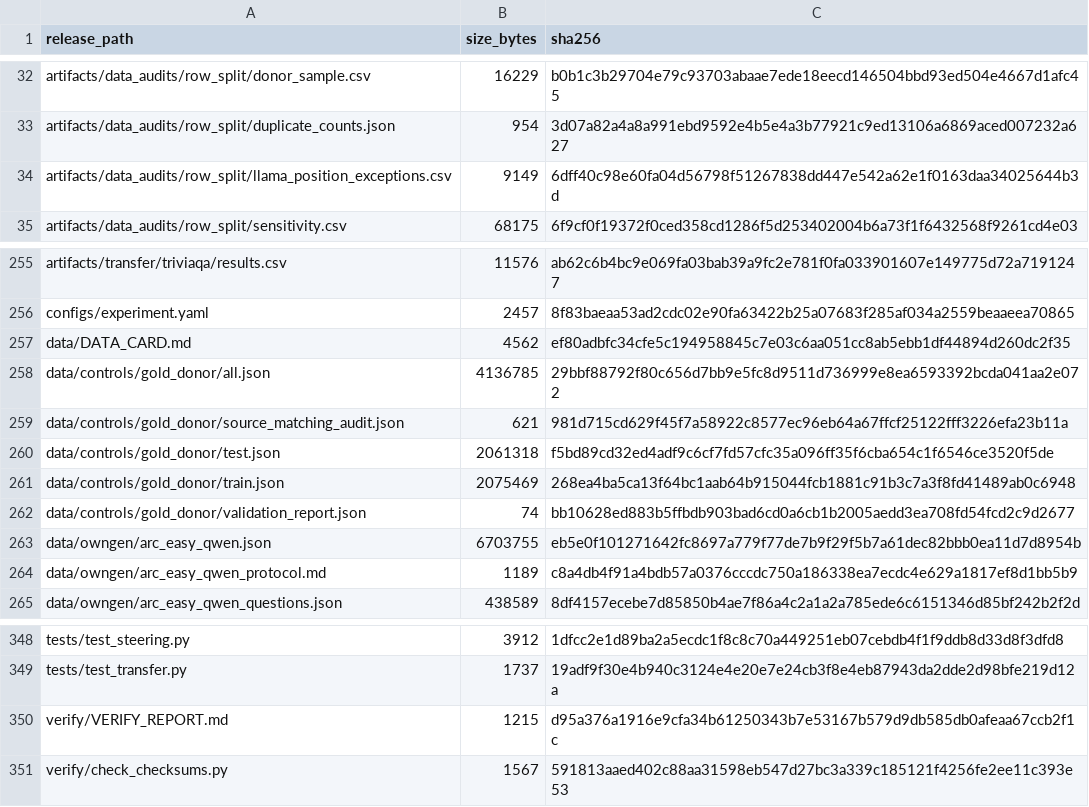
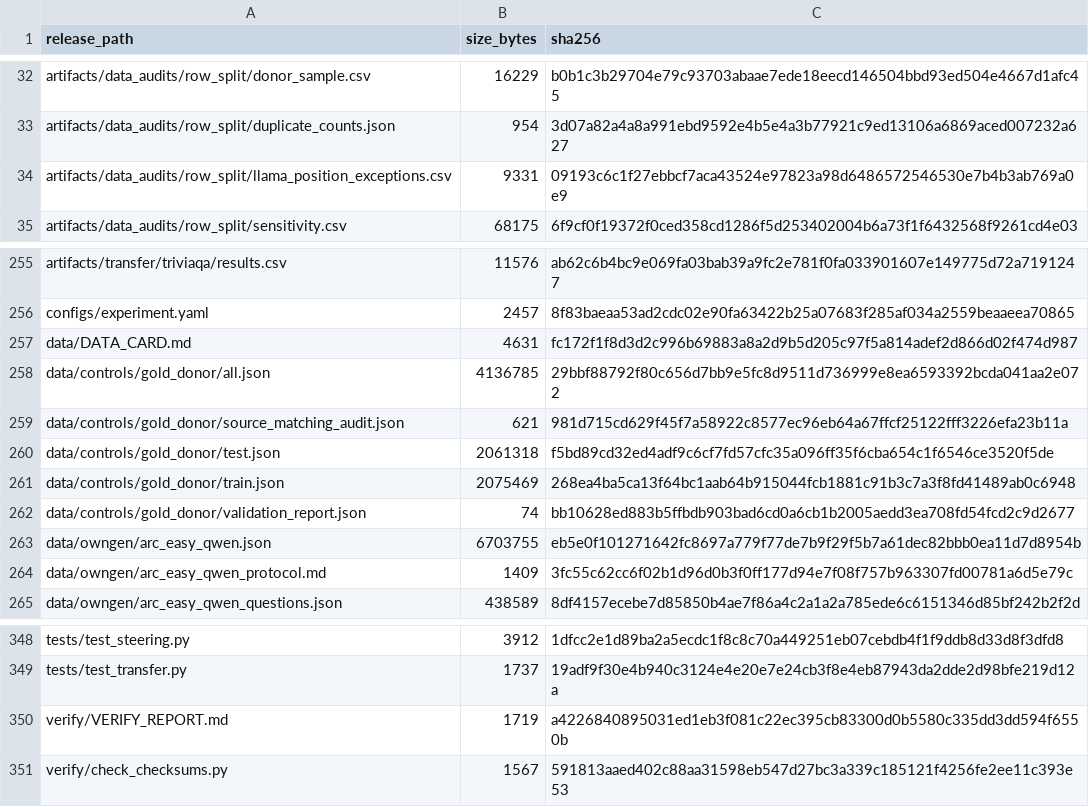
Before and after one commit to LeeDongHun38/beyond-probe-accuracy, a CSV file: RELEASE_MANIFEST.csv, drawn as a sheet; only a part is shown, gaps mark what is left out; the diff covers the shown part only.

```diff
--- a/RELEASE_MANIFEST.csv
+++ b/RELEASE_MANIFEST.csv
@@ -33,3 +33,3 @@ artifacts/data_audits/row_split/donor_sample.csv,16229,b0b1c3b29704e79c93703abaa
 artifacts/data_audits/row_split/duplicate_counts.json,954,3d07a82a4a8a991ebd9592e4b5e4a3b77921c9ed13106a6869aced007232a627
-artifacts/data_audits/row_split/llama_position_exceptions.csv,9149,6dff40c98e60fa04d56798f51267838dd447e542a62e1f0163daa34025644b3d
+artifacts/data_audits/row_split/llama_position_exceptions.csv,9331,09193c6c1f27ebbcf7aca43524e97823a98d6486572546530e7b4b3ab769a0e9
 artifacts/data_audits/row_split/sensitivity.csv,68175,6f9cf0f19372f0ced358cd1286f5d253402004b6a73f1f6432568f9261cd4e03
@@ -256,3 +256,3 @@ artifacts/transfer/triviaqa/results.csv,11576,ab62c6b4bc9e069fa03bab39a9fc2e781f
 configs/experiment.yaml,2457,8f83baeaa53ad2cdc02e90fa63422b25a07683f285af034a2559beaaeea70865
-data/DATA_CARD.md,4562,ef80adbfc34cfe5c194958845c7e03c6aa051cc8ab5ebb1df44894d260dc2f35
+data/DATA_CARD.md,4631,fc172f1f8d3d2c996b69883a8a2d9b5d205c97f5a814adef2d866d02f474d987
 data/controls/gold_donor/all.json,4136785,29bbf88792f80c656d7bb9e5fc8d9511d736999e8ea6593392bcda041aa2e072
@@ -263,3 +263,3 @@ data/controls/gold_donor/validation_report.json,74,bb10628ed883b5ffbdb903bad6cd0
 data/owngen/arc_easy_qwen.json,6703755,eb5e0f101271642fc8697a779f77de7b9f29f5b7a61dec82bbb0ea11d7d8954b
-data/owngen/arc_easy_qwen_protocol.md,1189,c8a4db4f91a4bdb57a0376cccdc750a186338ea7ecdc4e629a1817ef8d1bb5b9
+data/owngen/arc_easy_qwen_protocol.md,1409,3fc55c62cc6f02b1d96d0b3f0ff177d94e7f08f757b963307fd00781a6d5e79c
 data/owngen/arc_easy_qwen_questions.json,438589,8df4157ecebe7d85850b4ae7f86a4c2a1a2a785ede6c6151346d85bf242b2f2d
@@ -349,3 +349,3 @@ tests/test_steering.py,3912,1dfcc2e1d89ba2a5ecdc1f8c8c70a449251eb07cebdb4f1f9ddb
 tests/test_transfer.py,1737,19adf9f30e4b940c3124e4e20e7e24cb3f8e4eb87943da2dde2d98bfe219d12a
-verify/VERIFY_REPORT.md,1215,d95a376a1916e9cfa34b61250343b7e53167b579d9db585db0afeaa67ccb2f1c
+verify/VERIFY_REPORT.md,1719,a4226840895031ed1eb3f081c22ec395cb83300d0b5580c335dd3dd594f6550b
 verify/check_checksums.py,1567,591813aaed402c88aa31598eb547d27bc3a339c185121f4256fe2ee11c393e53
```
Also changed, not shown: 18 edited cells elsewhere in this file, artifacts/data_audits/row_split/llama_position_exceptions.csv, 12 other files.
